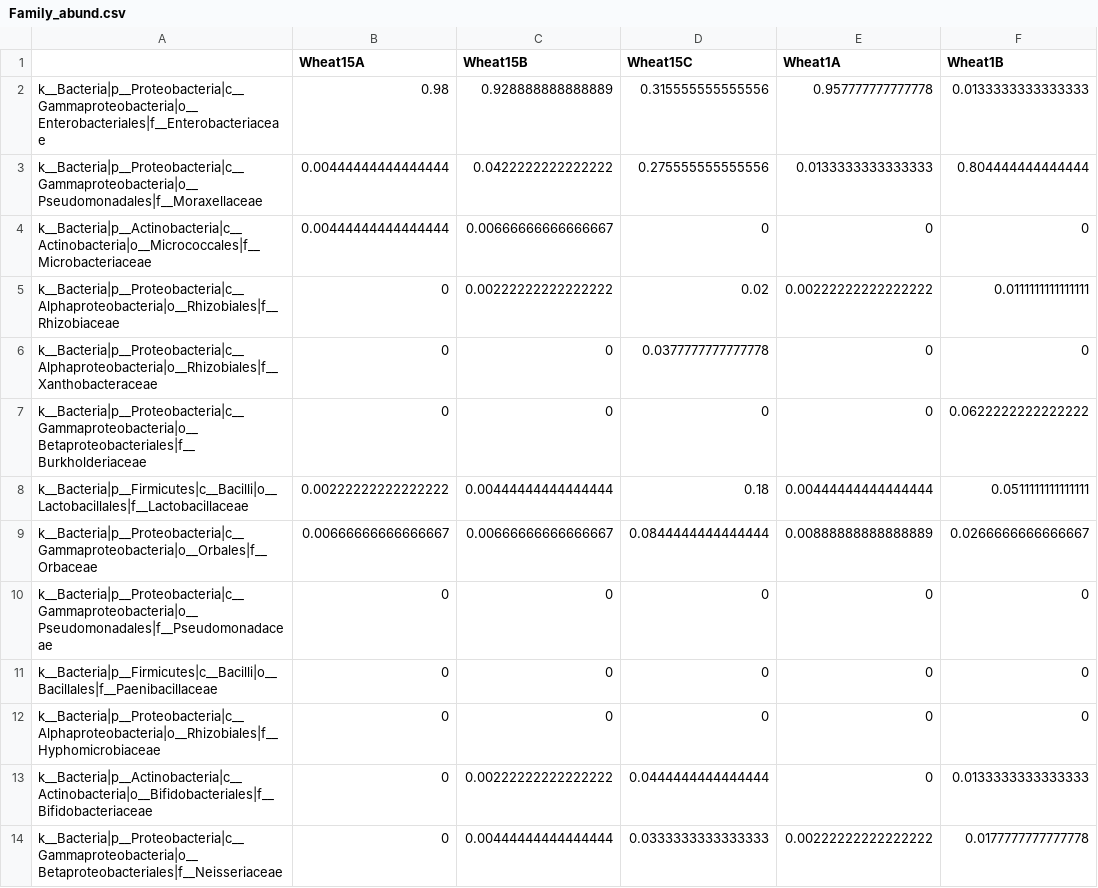
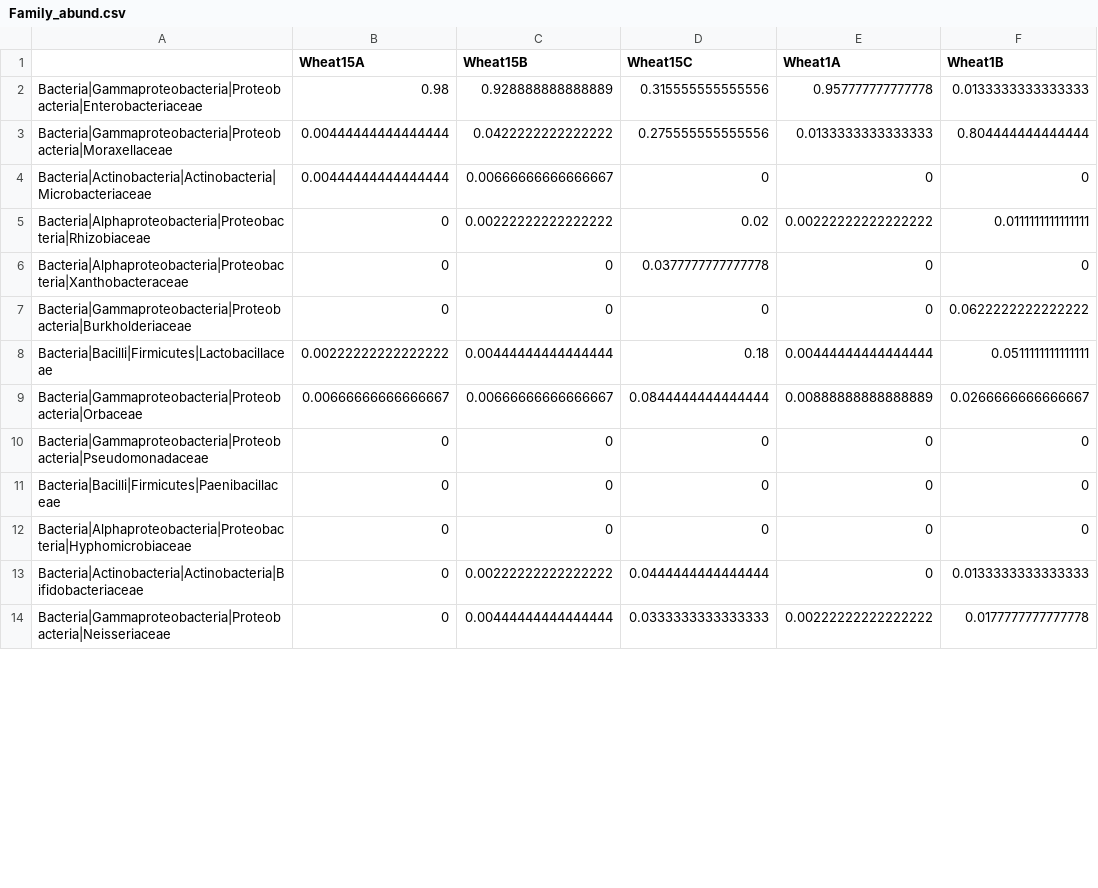
Before and after one commit to davidhaak/Wheat_seed_endophytes, a CSV file: Data/Family_abund.csv, drawn as a sheet; only a part is shown; the diff covers the shown part only; the diff names each change by its address in the sheet, - before the commit and + after, or states it on an @@ line.

```diff
--- a/Data/Family_abund.csv
+++ b/Data/Family_abund.csv
-A2: k__Bacteria|p__Proteobacteria|c__Gammaproteobacteria|o__Enterobacteriales|f__Enterobacteriaceae
+A2: Bacteria|Gammaproteobacteria|Proteobacteria|Enterobacteriaceae
-A3: k__Bacteria|p__Proteobacteria|c__Gammaproteobacteria|o__Pseudomonadales|f__Moraxellaceae
+A3: Bacteria|Gammaproteobacteria|Proteobacteria|Moraxellaceae
-A4: k__Bacteria|p__Actinobacteria|c__Actinobacteria|o__Micrococcales|f__Microbacteriaceae
+A4: Bacteria|Actinobacteria|Actinobacteria|Microbacteriaceae
-A5: k__Bacteria|p__Proteobacteria|c__Alphaproteobacteria|o__Rhizobiales|f__Rhizobiaceae
+A5: Bacteria|Alphaproteobacteria|Proteobacteria|Rhizobiaceae
-A6: k__Bacteria|p__Proteobacteria|c__Alphaproteobacteria|o__Rhizobiales|f__Xanthobacteraceae
+A6: Bacteria|Alphaproteobacteria|Proteobacteria|Xanthobacteraceae
-A7: k__Bacteria|p__Proteobacteria|c__Gammaproteobacteria|o__Betaproteobacteriales|f__Burkholderiaceae
+A7: Bacteria|Gammaproteobacteria|Proteobacteria|Burkholderiaceae
-A8: k__Bacteria|p__Firmicutes|c__Bacilli|o__Lactobacillales|f__Lactobacillaceae
+A8: Bacteria|Bacilli|Firmicutes|Lactobacillaceae
-A9: k__Bacteria|p__Proteobacteria|c__Gammaproteobacteria|o__Orbales|f__Orbaceae
+A9: Bacteria|Gammaproteobacteria|Proteobacteria|Orbaceae
-A10: k__Bacteria|p__Proteobacteria|c__Gammaproteobacteria|o__Pseudomonadales|f__Pseudomonadaceae
+A10: Bacteria|Gammaproteobacteria|Proteobacteria|Pseudomonadaceae
-A11: k__Bacteria|p__Firmicutes|c__Bacilli|o__Bacillales|f__Paenibacillaceae
+A11: Bacteria|Bacilli|Firmicutes|Paenibacillaceae
-A12: k__Bacteria|p__Proteobacteria|c__Alphaproteobacteria|o__Rhizobiales|f__Hyphomicrobiaceae
+A12: Bacteria|Alphaproteobacteria|Proteobacteria|Hyphomicrobiaceae
-A13: k__Bacteria|p__Actinobacteria|c__Actinobacteria|o__Bifidobacteriales|f__Bifidobacteriaceae
+A13: Bacteria|Actinobacteria|Actinobacteria|Bifidobacteriaceae
-A14: k__Bacteria|p__Proteobacteria|c__Gammaproteobacteria|o__Betaproteobacteriales|f__Neisseriaceae
+A14: Bacteria|Gammaproteobacteria|Proteobacteria|Neisseriaceae
```
Also changed, not shown: 13 edited cells elsewhere in this file, Data/Class_abund.csv, Data/Genus_abund.csv, 15 other files.
